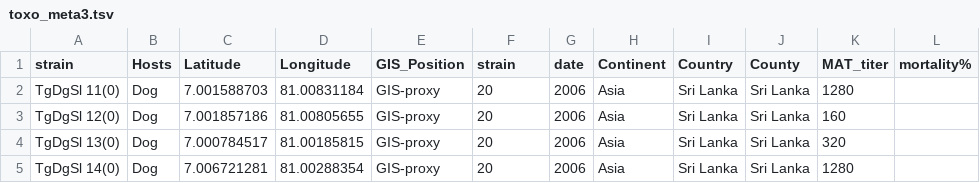
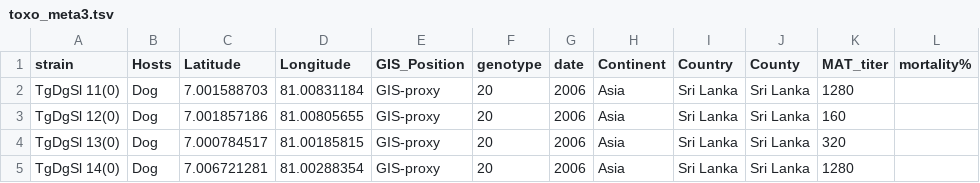
Before and after one commit to sachiramachandran/toxoplasma-gondii-analysis, a TSV file: zika-analysis/data/toxo_meta3.tsv, drawn as a sheet; only a part is shown; the diff names each change by its address in the sheet, - before the commit and + after, or states it on an @@ line.

Commit message:
Fixing label of "strain"

```diff
--- a/zika-analysis/data/toxo_meta3.tsv
+++ b/zika-analysis/data/toxo_meta3.tsv
-F1: strain
+F1: genotype
```
